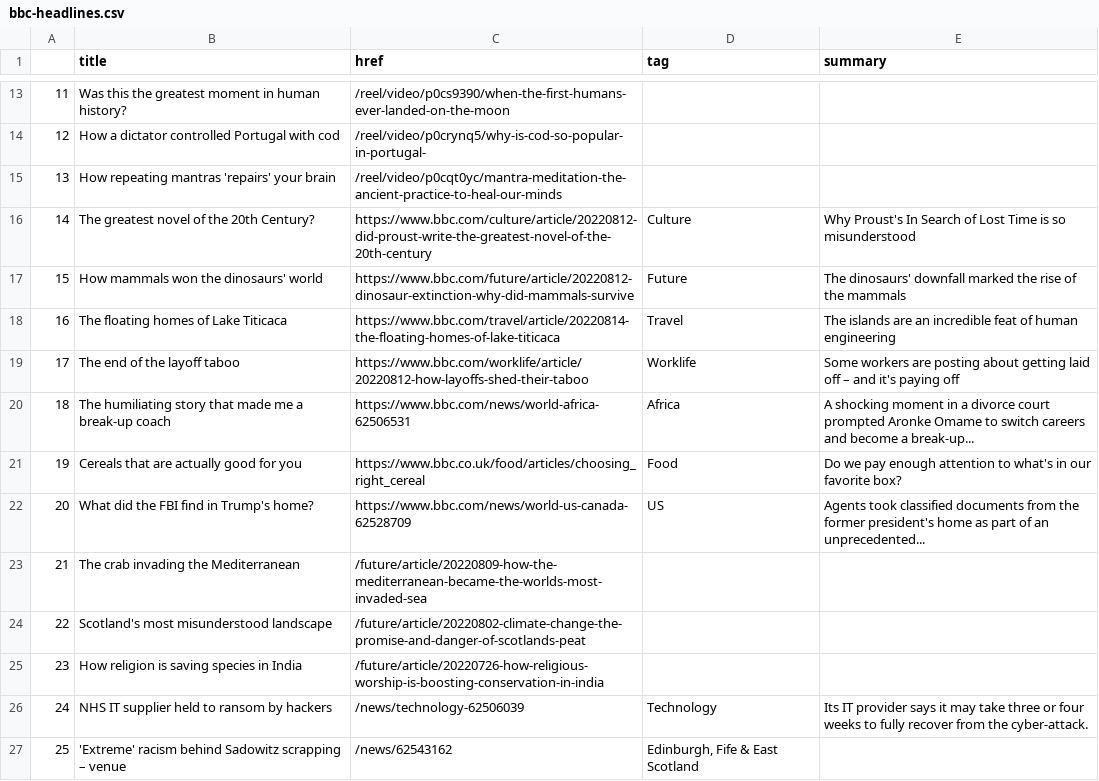
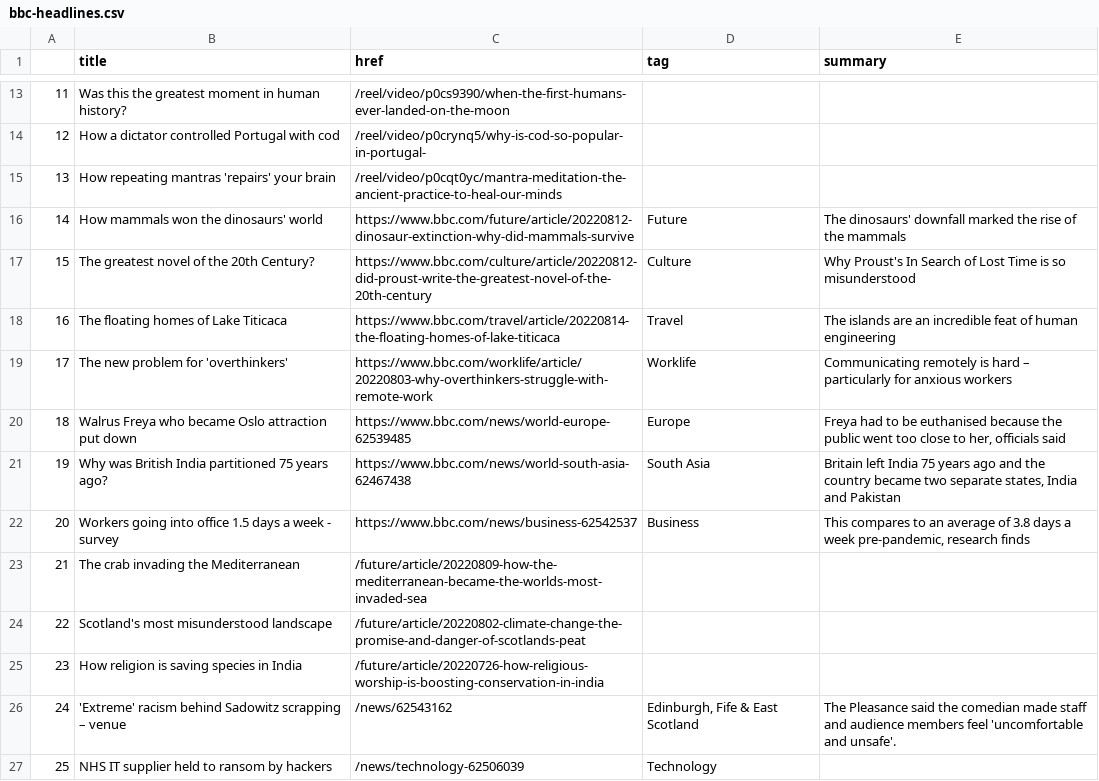
Before and after one commit to msalexford/automatic-scraper, a CSV file: bbc-headlines.csv, drawn as a sheet; only a part is shown, gaps mark what is left out; the diff covers the shown part only.

```diff
--- a/bbc-headlines.csv
+++ b/bbc-headlines.csv
@@ -15,9 +15,9 @@
 13,How repeating mantras 'repairs' your brain,/reel/video/p0cqt0yc/mantra-meditation-the-ancient-practice-to-heal-our-minds,,
-14,The greatest novel of the 20th Century?,https://www.bbc.com/culture/article/20220812-did-proust-write-the-greatest-novel-of-the-20th-century,Culture,Why Proust's In Search of Lost Time is so misunderstood
-15,How mammals won the dinosaurs' world,https://www.bbc.com/future/article/20220812-dinosaur-extinction-why-did-mammals-survive,Future,The dinosaurs' downfall marked the rise of the mammals
+14,How mammals won the dinosaurs' world,https://www.bbc.com/future/article/20220812-dinosaur-extinction-why-did-mammals-survive,Future,The dinosaurs' downfall marked the rise of the mammals
+15,The greatest novel of the 20th Century?,https://www.bbc.com/culture/article/20220812-did-proust-write-the-greatest-novel-of-the-20th-century,Culture,Why Proust's In Search of Lost Time is so misunderstood
 16,The floating homes of Lake Titicaca,https://www.bbc.com/travel/article/20220814-the-floating-homes-of-lake-titicaca,Travel,The islands are an incredible feat of human engineering
-17,The end of the layoff taboo,https://www.bbc.com/worklife/article/20220812-how-layoffs-shed-their-taboo,Worklife,Some workers are posting about getting laid off – and it's paying off
-18,The humiliating story that made me a break-up coach,https://www.bbc.com/news/world-africa-62506531,Africa,A shocking moment in a divorce court prompted Aronke Omame to switch careers and become a break-up...
-19,Cereals that are actually good for you,https://www.bbc.co.uk/food/articles/choosing_right_cereal,Food,Do we pay enough attention to what's in our favorite box?
-20,What did the FBI find in Trump's home?,https://www.bbc.com/news/world-us-canada-62528709,US,Agents took classified documents from the former president's home as part of an unprecedented...
+17,The new problem for 'overthinkers',https://www.bbc.com/worklife/article/20220803-why-overthinkers-struggle-with-remote-work,Worklife,Communicating remotely is hard – particularly for anxious workers
+18,Walrus Freya who became Oslo attraction put down,https://www.bbc.com/news/world-europe-62539485,Europe,"Freya had to be euthanised because the public went too close to her, officials said"
+19,Why was British India partitioned 75 years ago?,https://www.bbc.com/news/world-south-asia-62467438,South Asia,"Britain left India 75 years ago and the country became two separate states, India and Pakistan"
+20,Workers going into office 1.5 days a week - survey,https://www.bbc.com/news/business-62542537,Business,"This compares to an average of 3.8 days a week pre-pandemic, research finds"
 21,The crab invading the Mediterranean,/future/article/20220809-how-the-mediterranean-became-the-worlds-most-invaded-sea,,
@@ -25,3 +25,3 @@
 23,How religion is saving species in India,/future/article/20220726-how-religious-worship-is-boosting-conservation-in-india,,
-24,NHS IT supplier held to ransom by hackers,/news/technology-62506039,Technology,Its IT provider says it may take three or four weeks to fully recover from the cyber-attack.
-25,'Extreme' racism behind Sadowitz scrapping – venue,/news/62543162,"Edinburgh, Fife & East Scotland",
+24,'Extreme' racism behind Sadowitz scrapping – venue,/news/62543162,"Edinburgh, Fife & East Scotland",The Pleasance said the comedian made staff and audience members feel 'uncomfortable and unsafe'.
+25,NHS IT supplier held to ransom by hackers,/news/technology-62506039,Technology,
```
Also changed, not shown: 47 edited cells elsewhere in this file.
